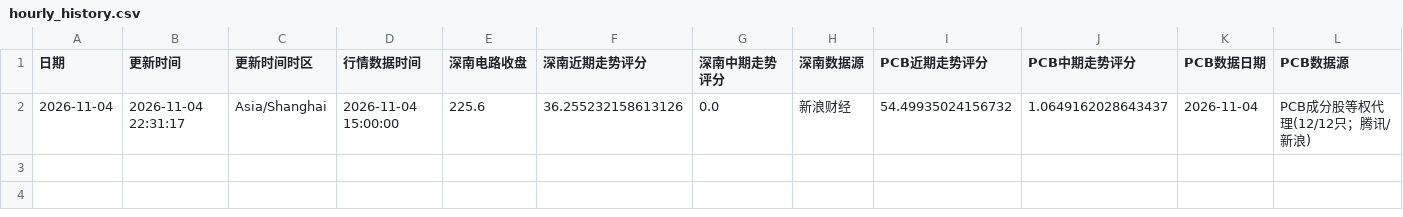
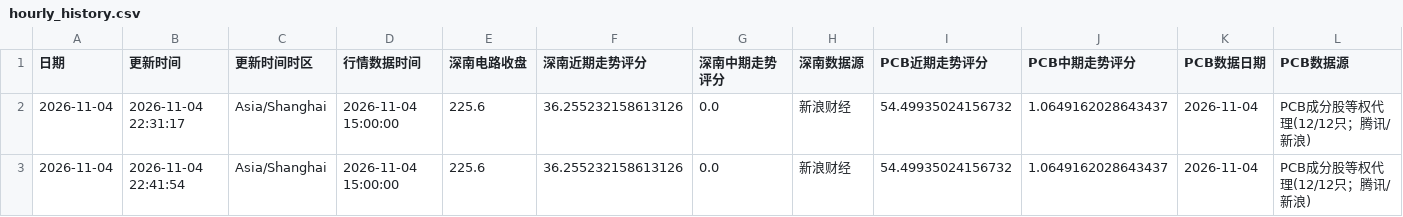
Before and after one commit to yuxzhang1987-maker/shennan-score-dashboard, a CSV file: data/hourly_history.csv, drawn as a sheet; only a part is shown; rows hold the shown columns only; the diff names each change by its address in the sheet, - before the commit and + after, or states it on an @@ line.

```diff
--- a/data/hourly_history.csv
+++ b/data/hourly_history.csv
+row 3: 2026-11-04 | 2026-11-04 22:41:54 | Asia/Shanghai | 2026-11-04 15:00:00 | 225.6 | 36.255232158613126 | 0.0 | 新浪财经 | 54.49935024156732 | 1.0649162028643437 | 2026-11-04 | PCB成分股等权代理(12/12只；腾讯/新浪)
```
Also changed, not shown: data/history.csv, 1 other file.
